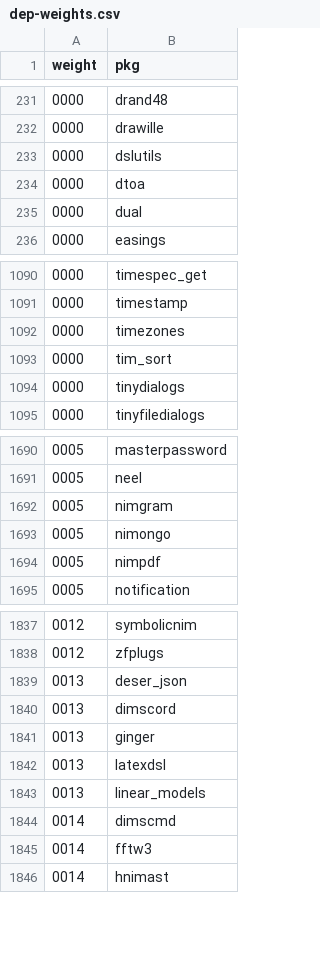
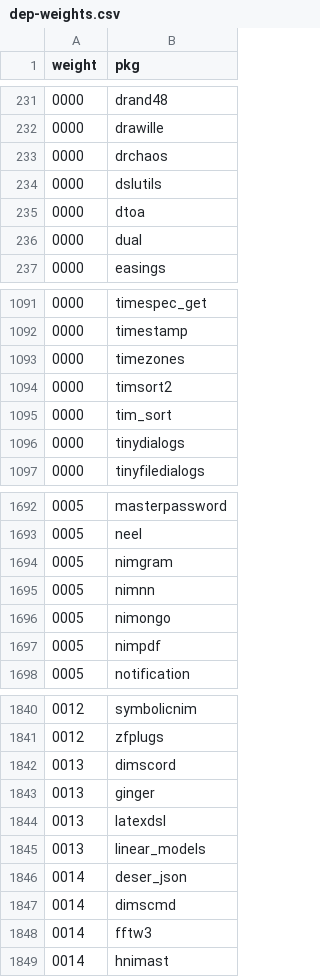
Before and after one commit to riinr/flake-crown, a CSV file: stats/dep-weights.csv, drawn as a sheet; only a part is shown, gaps mark what is left out; removed rows and columns are numbered as before the commit, all else as after; the diff names each change by its address in the sheet, - before the commit and + after, or states it on an @@ line.

Commit message:
chore(stats): reindex

```diff
--- a/stats/dep-weights.csv
+++ b/stats/dep-weights.csv
+row 233: 0000 | drchaos
+row 1094: 0000 | timsort2
+row 1695: 0005 | nimnn
-row 1839: 0013 | deser_json
+row 1846: 0014 | deser_json
```
Also changed, not shown: stats/contributions-count.csv, stats/executables.csv, 13 other files.
